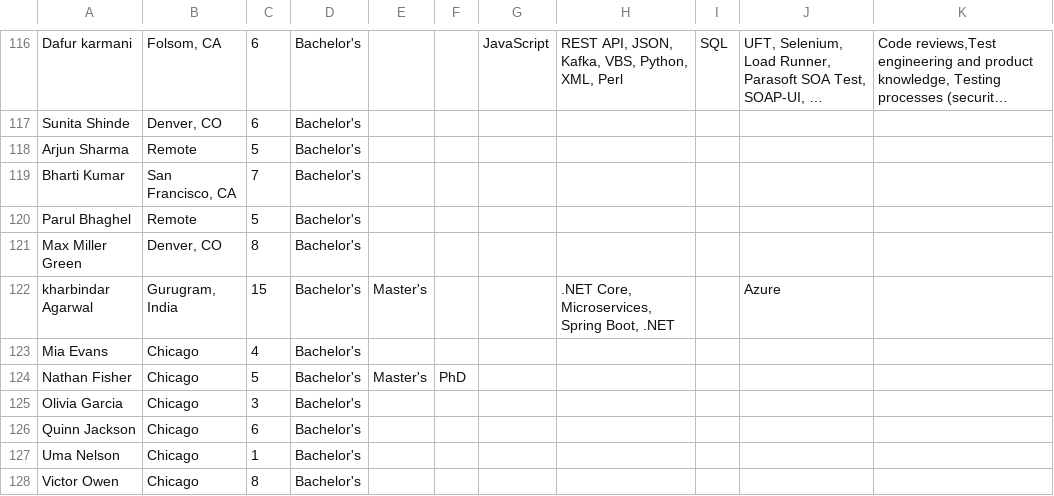
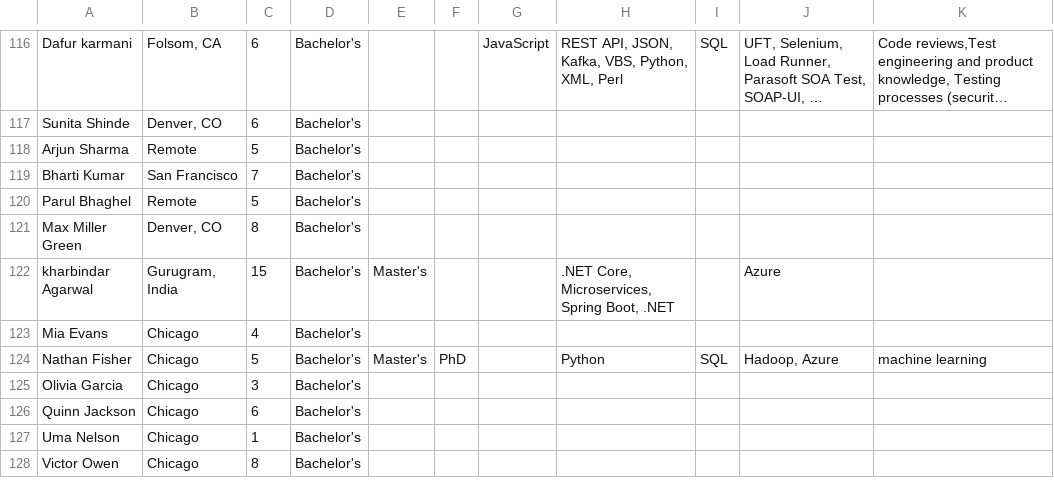
Before and after one commit to MindzKonnectedAI/SkillSync, a CSV file: csv/DB 2.0 (1).csv (was csv/DB 2.0.csv), drawn as a sheet; only a part is shown, gaps mark what is left out; long unchanged cells end in …; the diff covers the shown part only.

```diff
--- a/csv/DB 2.0.csv
+++ b/csv/DB 2.0 (1).csv
@@ -118,3 +118,3 @@ Sunita Shinde ,"Denver, CO",6,Bachelor's,,,,,,,
 Arjun Sharma ,Remote,5,Bachelor's,,,,,,,
-Bharti Kumar ,"San Francisco, CA",7,Bachelor's,,,,,,,
+Bharti Kumar ,San Francisco,7,Bachelor's,,,,,,,
 Parul Bhaghel,Remote,5,Bachelor's,,,,,,,
@@ -123,3 +123,3 @@ kharbindar Agarwal,"Gurugram, India",15,Bachelor's,Master's,,,".NET Core, Micros
 Mia Evans,Chicago,4,Bachelor's,,,,,,,
-Nathan Fisher,Chicago,5,Bachelor's,Master's,PhD,,,,,
+Nathan Fisher,Chicago,5,Bachelor's,Master's,PhD,,Python,SQL,"Hadoop, Azure", machine learning
 Olivia Garcia,Chicago,3,Bachelor's,,,,,,,
```
Also changed, not shown: 27 edited cells elsewhere in this file, 11 other files.
